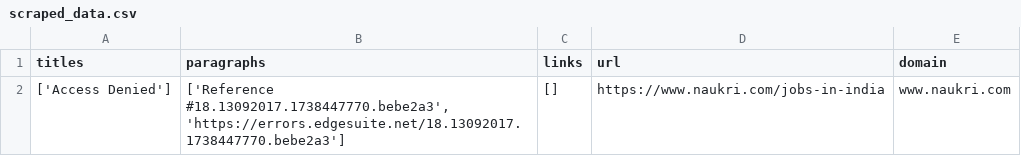
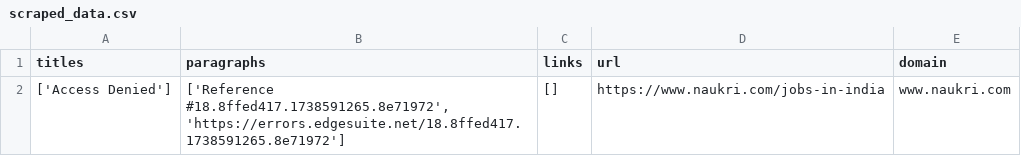
Before and after one commit to athrvakulkarni11/jobgate, a CSV file: scraped_data.csv, drawn as a sheet; only a part is shown; the diff covers the shown part only.

```diff
--- a/scraped_data.csv
+++ b/scraped_data.csv
@@ -1,2 +1,2 @@
 titles,paragraphs,links,url,domain
-['Access Denied'],"['Reference #18.13092017.1738447770.bebe2a3', 'https://errors.edgesuite.net/18.13092017.1738447770.bebe2a3']",[],https://www.naukri.com/jobs-in-india,www.naukri.com
+['Access Denied'],"['Reference #18.8ffed417.1738591265.8e71972', 'https://errors.edgesuite.net/18.8ffed417.1738591265.8e71972']",[],https://www.naukri.com/jobs-in-india,www.naukri.com
```
Also changed, not shown: 2 added rows elsewhere in this file, 7 other files.
